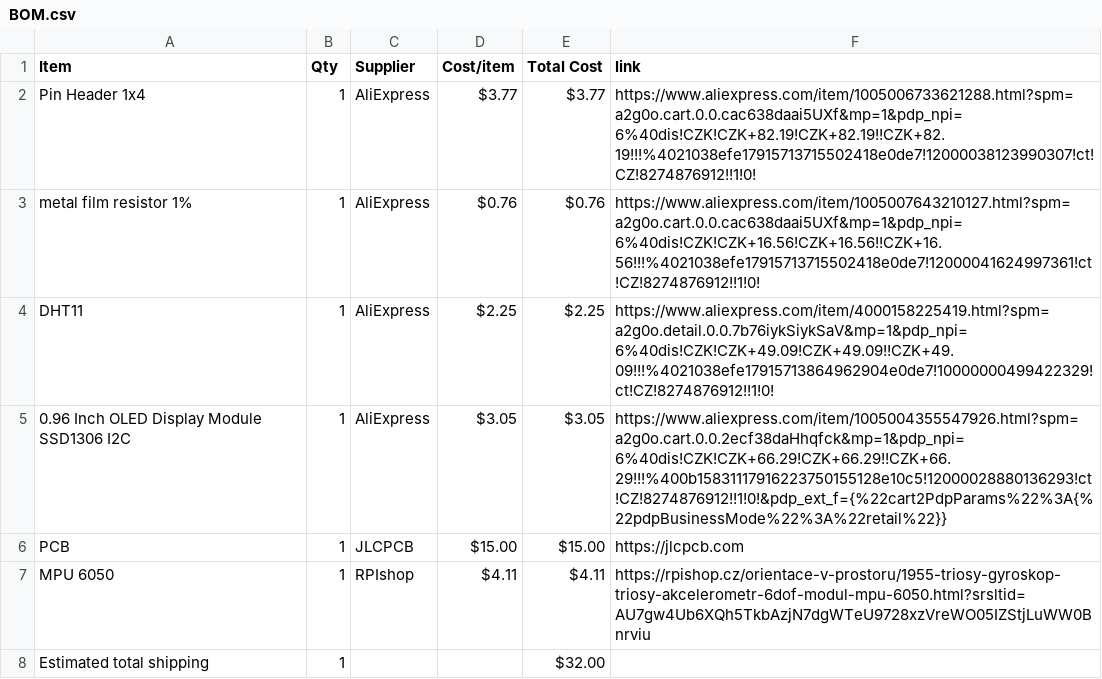
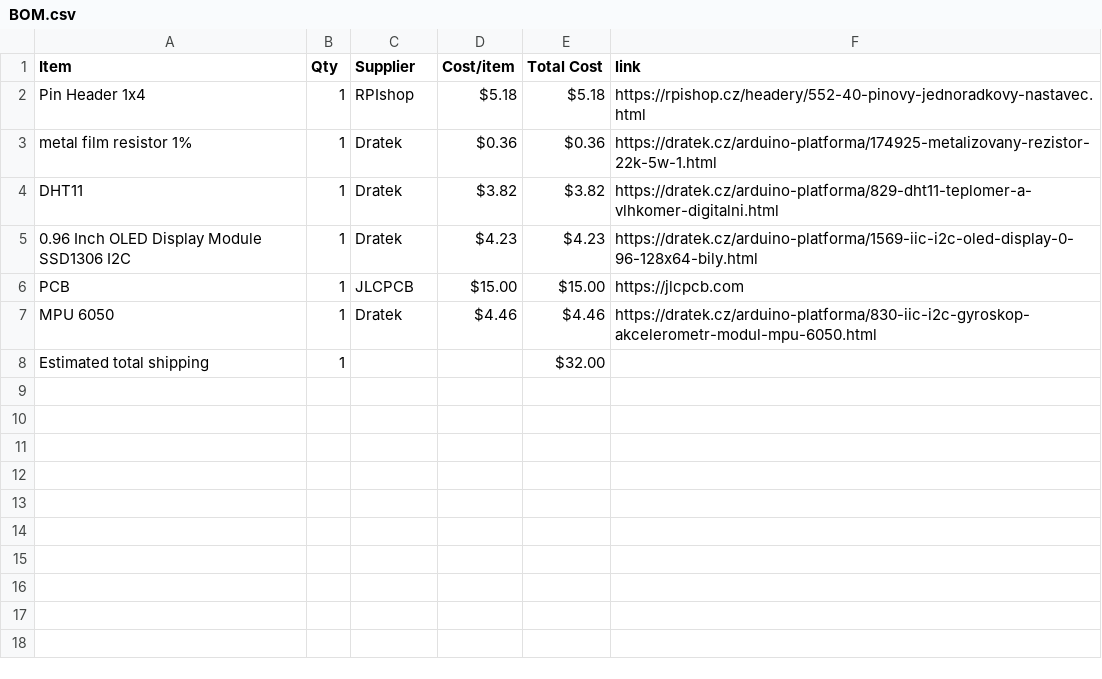
Before and after one commit to V3ltr/Starboy, a CSV file: BOM.csv, drawn as a sheet.

Commit message:
Update BOM.csv with new supplier and costs

```diff
--- a/BOM.csv
+++ b/BOM.csv
@@ -1,8 +1,8 @@
 Item,Qty,Supplier,Cost/item,Total Cost,link
-Pin Header 1x4,1,AliExpress,$3.77,$3.77,https://www.aliexpress.com/item/1005006733621288.html?spm=a2g0o.cart.0.0.cac638daai5UXf&mp=1&pdp_npi=6%40dis!CZK!CZK+82.19!CZK+82.19!!CZK+82.19!!!%4021038efe17915713715502418e0de7!12000038123990307!ct!CZ!8274876912!!1!0!
-metal film resistor 1%,1,AliExpress,$0.76,$0.76,https://www.aliexpress.com/item/1005007643210127.html?spm=a2g0o.cart.0.0.cac638daai5UXf&mp=1&pdp_npi=6%40dis!CZK!CZK+16.56!CZK+16.56!!CZK+16.56!!!%4021038efe17915713715502418e0de7!12000041624997361!ct!CZ!8274876912!!1!0!
-DHT11,1,AliExpress,$2.25,$2.25,https://www.aliexpress.com/item/4000158225419.html?spm=a2g0o.detail.0.0.7b76iykSiykSaV&mp=1&pdp_npi=6%40dis!CZK!CZK+49.09!CZK+49.09!!CZK+49.09!!!%4021038efe17915713864962904e0de7!10000000499422329!ct!CZ!8274876912!!1!0!
-0.96 Inch OLED Display Module SSD1306 I2C,1,AliExpress,$3.05,$3.05,https://www.aliexpress.com/item/1005004355547926.html?spm=a2g0o.cart.0.0.2ecf38daHhqfck&mp=1&pdp_npi=6%40dis!CZK!CZK+66.29!CZK+66.29!!CZK+66.29!!!%400b15831117916223750155128e10c5!12000028880136293!ct!CZ!8274876912!!1!0!&pdp_ext_f={%22cart2PdpParams%22%3A{%22pdpBusinessMode%22%3A%22retail%22}}
+Pin Header 1x4,1,RPIshop,$5.18,$5.18,https://rpishop.cz/headery/552-40-pinovy-jednoradkovy-nastavec.html
+metal film resistor 1%,1,Dratek,$0.36,$0.36,https://dratek.cz/arduino-platforma/174925-metalizovany-rezistor-22k-5w-1.html
+DHT11,1,Dratek,$3.82,$3.82,https://dratek.cz/arduino-platforma/829-dht11-teplomer-a-vlhkomer-digitalni.html
+0.96 Inch OLED Display Module SSD1306 I2C,1,Dratek,$4.23,$4.23,https://dratek.cz/arduino-platforma/1569-iic-i2c-oled-display-0-96-128x64-bily.html
 PCB,1,JLCPCB,$15.00,$15.00,https://jlcpcb.com
-MPU 6050,1,RPIshop,$4.11,$4.11,https://rpishop.cz/orientace-v-prostoru/1955-triosy-gyroskop-triosy-akcelerometr-6dof-modul-mpu-6050.html?srsltid=AU7gw4Ub6XQh5TkbAzjN7dgWTeU9728xzVreWO05IZStjLuWW0Bnrviu
+MPU 6050,1,Dratek,$4.46,$4.46,https://dratek.cz/arduino-platforma/830-iic-i2c-gyroskop-akcelerometr-modul-mpu-6050.html
 Estimated total shipping,1,,,$32.00,
```
